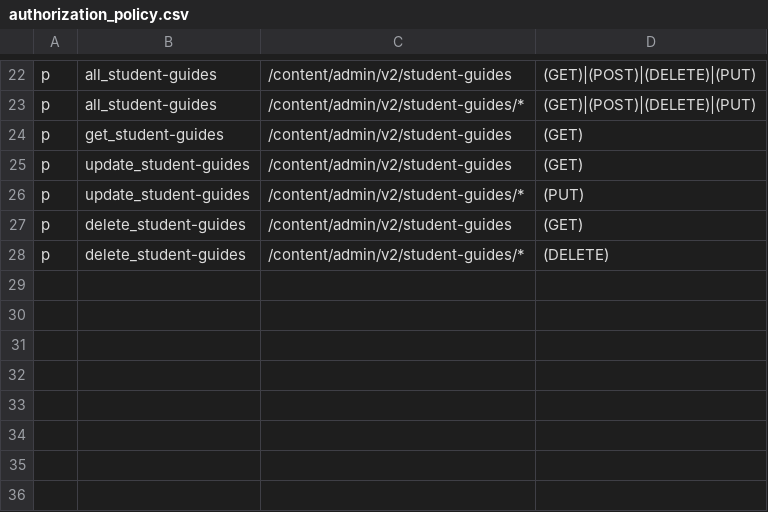
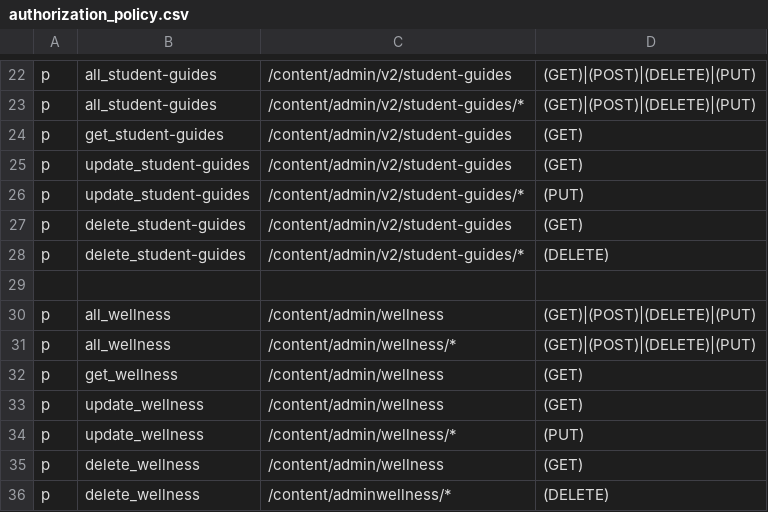
Before and after one commit to rokwire/content-building-block, a CSV file: driver/web/authorization_policy.csv, drawn as a sheet; only a part is shown, gaps mark what is left out; the diff names each change by its address in the sheet, - before the commit and + after, or states it on an @@ line.

Commit message:
Expose wellness admin APIs

```diff
--- a/driver/web/authorization_policy.csv
+++ b/driver/web/authorization_policy.csv
+row 29: (empty)
+row 30: p | all_wellness | /content/admin/wellness | (GET)|(POST)|(DELETE)|(PUT)
+row 31: p | all_wellness | /content/admin/wellness/* | (GET)|(POST)|(DELETE)|(PUT)
+row 32: p | get_wellness | /content/admin/wellness | (GET)
+row 33: p | update_wellness | /content/admin/wellness | (GET)
+row 34: p | update_wellness | /content/admin/wellness/* | (PUT)
+row 35: p | delete_wellness | /content/admin/wellness | (GET)
+row 36: p | delete_wellness | /content/adminwellness/* | (DELETE)
```
Also changed, not shown: 5 other files.
